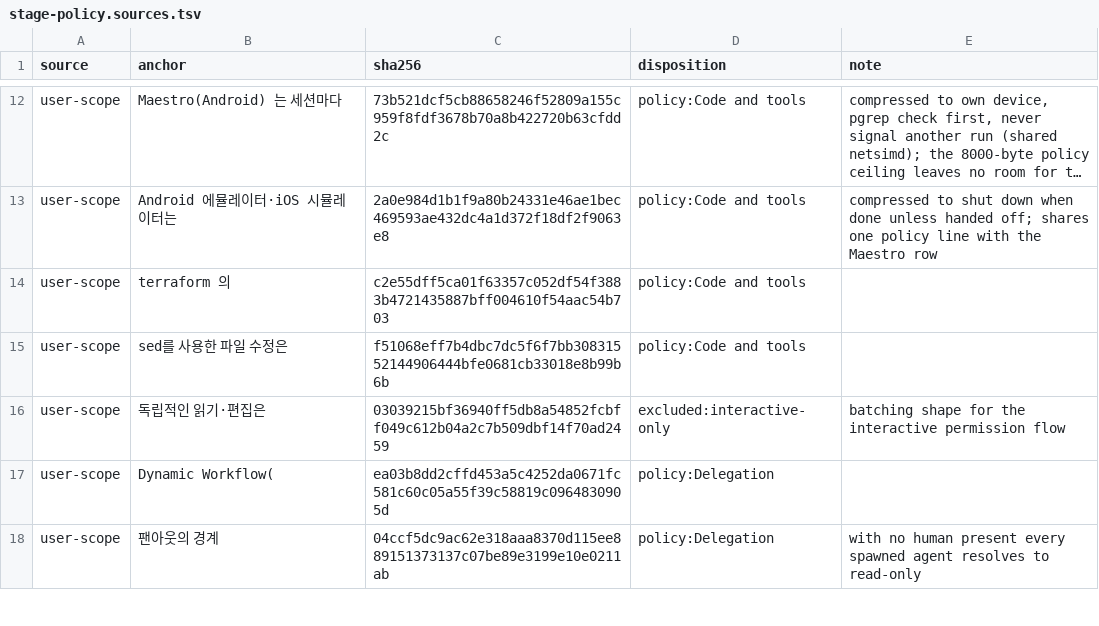
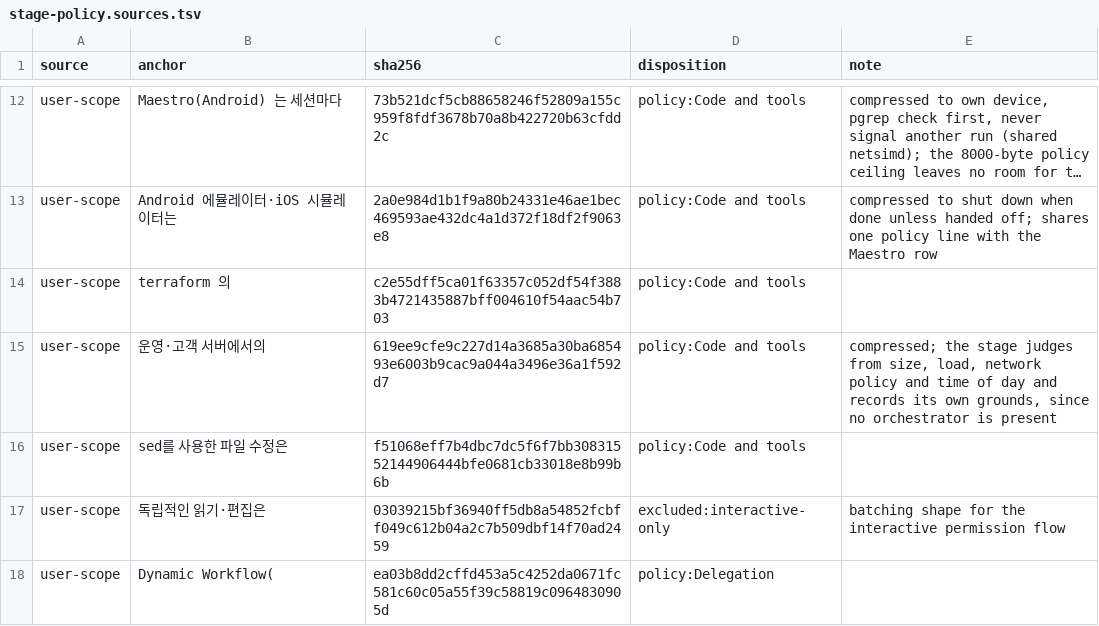
Before and after one commit to Nharu/cc-cmds, a TSV file: plugins/cc-cmds/orchestrator/stage-policy.sources.tsv, drawn as a sheet; only a part is shown, gaps mark what is left out; the shorter side is filled out with more unchanged rows; long unchanged cells end in ….

Commit message:
fix(policy): 무인 스테이지 정책에 운영·고객 서버 대량 읽기·전송 규칙 추가
- 전역 CLAUDE.md 의 「운영·고객 서버에서의 대량 읽기·전송」 불릿을 Code and tools 절에 옮긴다. 오케스트레이터가 없는 스테이지는 데이터 크기·부하·네트워크 정책·시간대로 스스로 판단하고 근거를 기록하며, 원격에서 파일로 만든 뒤 대역폭을 제한해 가져오고, 지연이나 끊김이 보이면 재시도 없이 멈춘다.
- 정책 파일 8000 바이트 상한 안에 넣기 위해 기존 23줄의 군더더기를 줄였다. 금지·의무·예외의 범위는 그대로이고, Delegation 절의 폴링 금지 문장은 Conduct 절이 이미 덮으므로 지웠다. 결과는 7981 바이트다.
- 원천 매니페스트에 그 불릿의 user-scope 행을 넣어, 킥오프마다 added 로 나오던 드리프트 대조가 match 로 끝난다.

```diff
--- a/plugins/cc-cmds/orchestrator/stage-policy.sources.tsv
+++ b/plugins/cc-cmds/orchestrator/stage-policy.sources.tsv
@@ -14,2 +14,3 @@ user-scope	Android 에뮬레이터·iOS 시뮬레이터는	2a0e984d1b1f9a80b2433
 user-scope	terraform 의	c2e55dff5ca01f63357c052df54f3883b4721435887bff004610f54aac54b703	policy:Code and tools	
+user-scope	운영·고객 서버에서의	619ee9cfe9c227d14a3685a30ba685493e6003b9cac9a044a3496e36a1f592d7	policy:Code and tools	compressed; the stage judges from size, load, network policy and time of day and records its own grounds, since no orchestrator is present
 user-scope	sed를 사용한 파일 수정은	f51068eff7b4dbc7dc5f6f7bb30831552144906444bfe0681cb33018e8b99b6b	policy:Code and tools	
```
Also changed, not shown: 1 other file.
